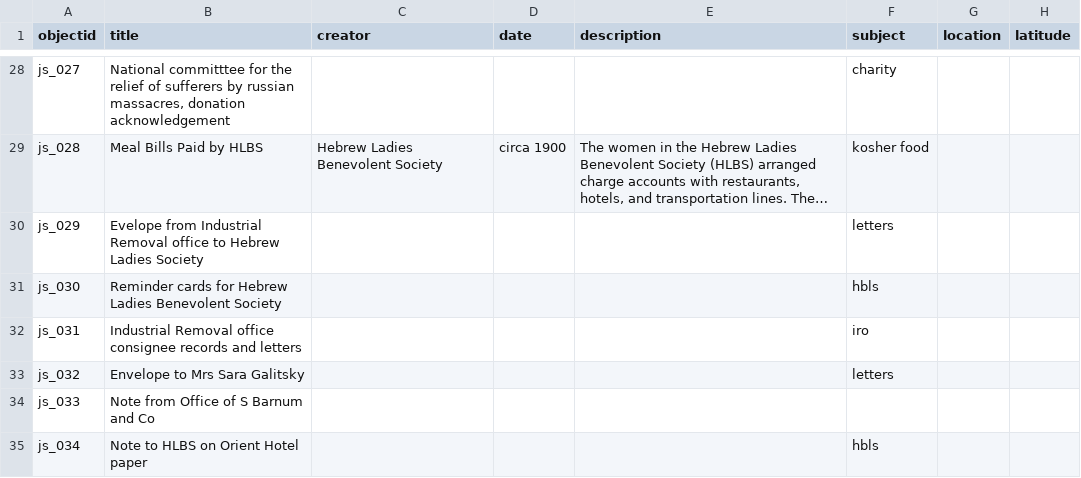
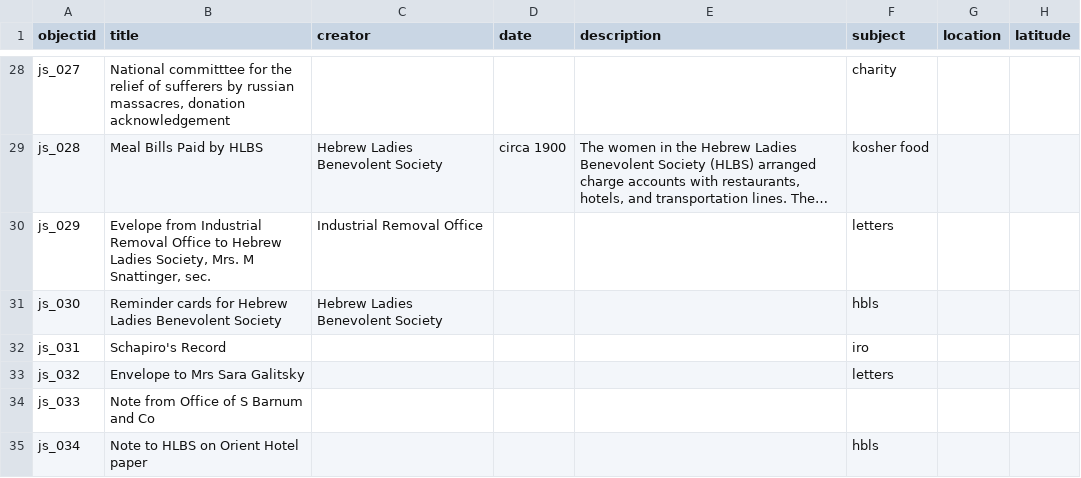
Before and after one commit to collectionbuilder-lis/jewishkansans, a CSV file: _data/jewishkansansdemodata.csv, drawn as a sheet; only a part is shown, gaps mark what is left out; long unchanged cells end in …; the diff covers the shown part only; the diff names each change by its address in the sheet, - before the commit and + after, or states it on an @@ line.

Commit message:
update metadata

```diff
--- a/_data/jewishkansansdemodata.csv
+++ b/_data/jewishkansansdemodata.csv
-B30 (title): …Industrial Removal office to Hebrew Ladies Society
+B30 (title): …Industrial Removal Office to Hebrew Ladies Society, Mrs. M Snattinger, sec.
-C30 (creator): (empty)
+C30 (creator): Industrial Removal Office
-C31 (creator): (empty)
+C31 (creator): Hebrew Ladies Benevolent Society
-B32 (title): Industrial Removal office consignee records and letters
+B32 (title): Schapiro's Record
```
Also changed, not shown: 3 added rows and 43 edited cells elsewhere in this file.
